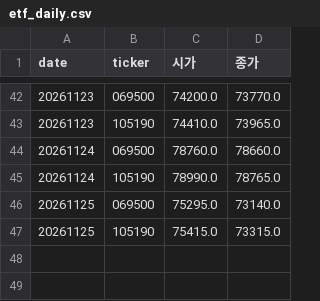
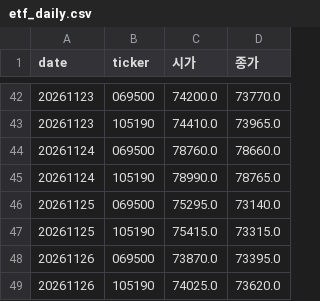
Before and after one commit to stanleyim/new, a CSV file: overnight_paper/etf_daily.csv, drawn as a sheet; only a part is shown, gaps mark what is left out.

```diff
--- a/overnight_paper/etf_daily.csv
+++ b/overnight_paper/etf_daily.csv
@@ -47 +47,3 @@ date,ticker,시가,종가
 20261125,105190,75415.0,73315.0
+20261126,069500,73870.0,73395.0
+20261126,105190,74025.0,73620.0
```
Also changed, not shown: overnight_paper/daily.csv, overnight_paper/trades.csv, 1 other file.
